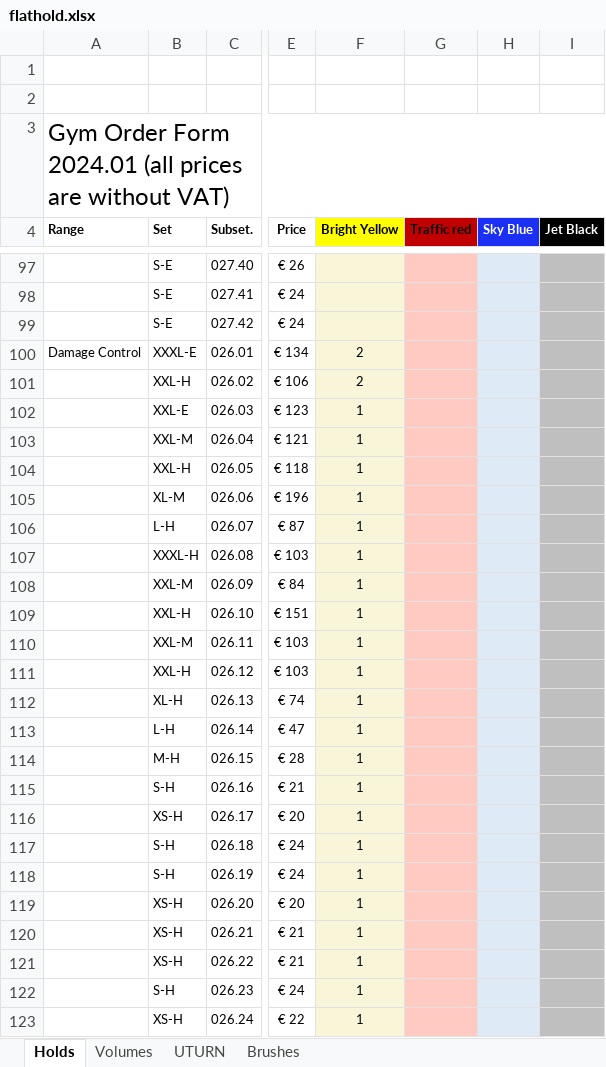
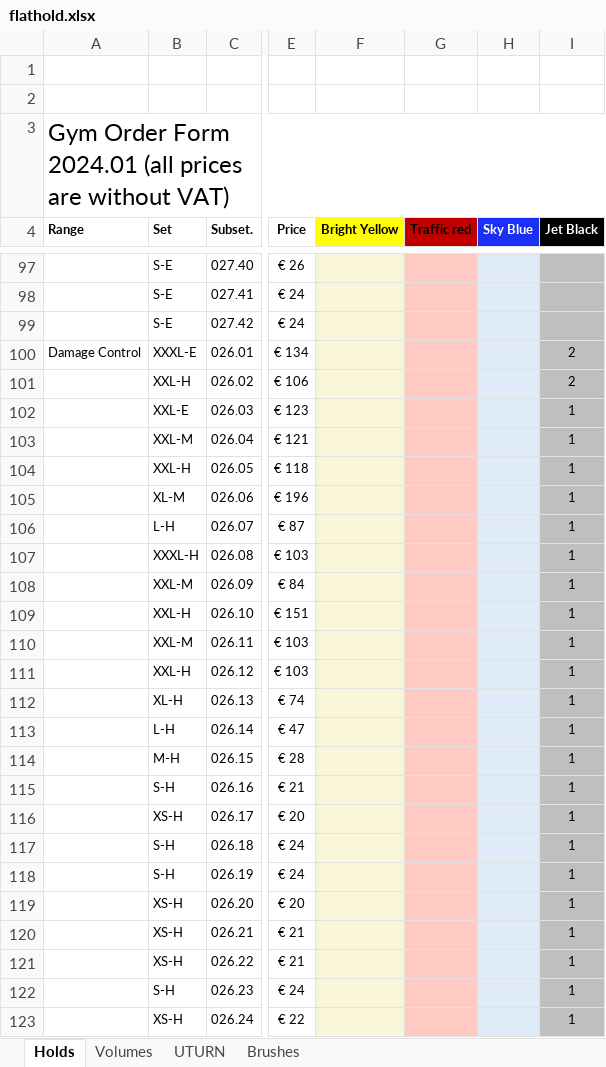
Before and after one commit to jacpa42/KragSentrale, an Excel workbook: OrderForms/flathold.xlsx, sheet Holds, drawn as a sheet; only a part is shown, gaps mark what is left out; values as stored, in another font and other column widths than the file's, no borders; charts and pictures not drawn; the diff covers the shown part only; the diff names each change by its address in the sheet, - before the commit and + after, or states it on an @@ line.

```diff
--- a/OrderForms/flathold.xlsx (sheet Holds)
+++ b/OrderForms/flathold.xlsx (sheet Holds)
-F100:F101 (Bright Yellow): 2
+F100:F101 (Bright Yellow): (empty)
-I100:I101 (Jet Black): (empty)
+I100:I101 (Jet Black): 2
-F102:F123 (Bright Yellow): 1
+F102:F123 (Bright Yellow): (empty)
-I102:I123 (Jet Black): (empty)
+I102:I123 (Jet Black): 1
```
Also changed, not shown: 81 edited cells elsewhere in this sheet, sheet Volumes, charts or pictures, OrderForms/Hold distro.xlsx, 16 other files.
